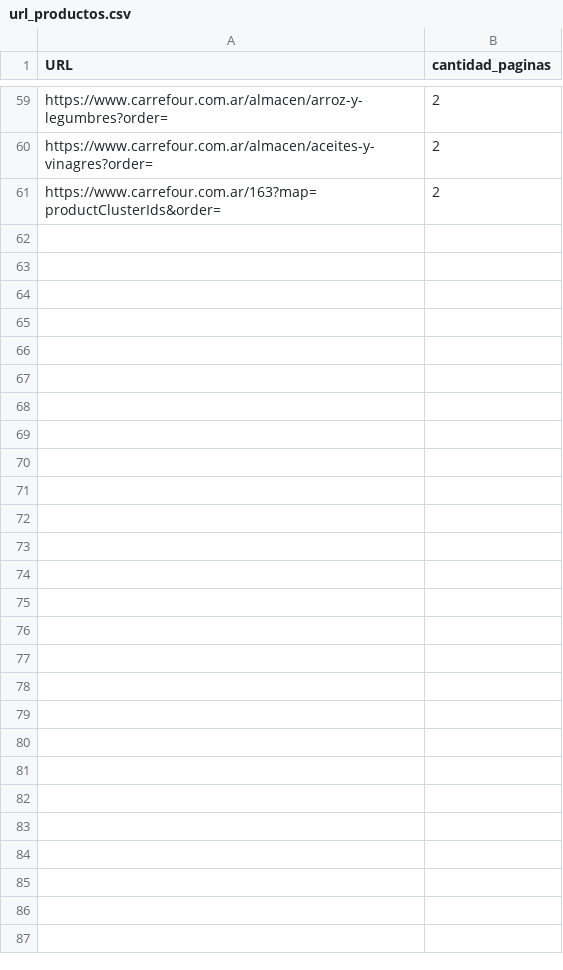
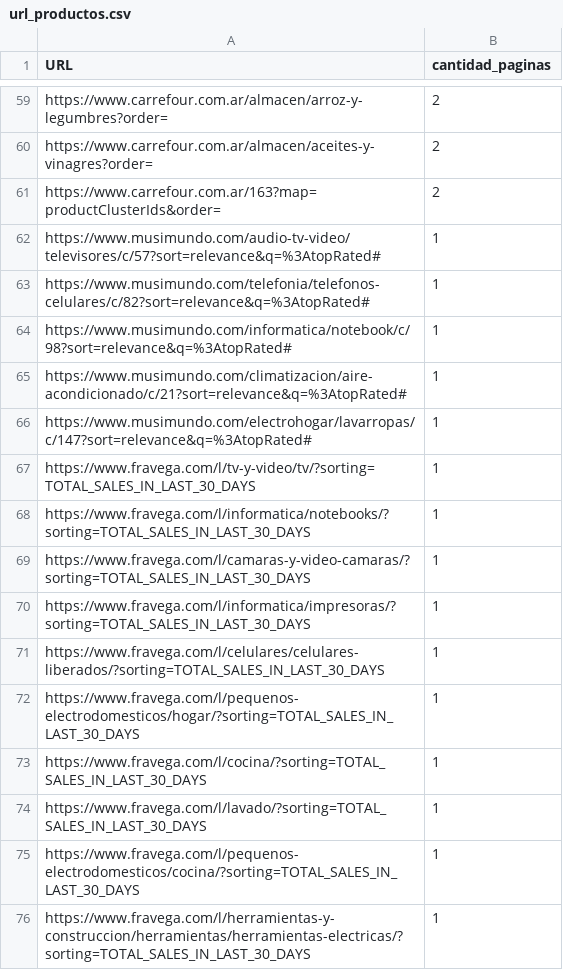
Before and after one commit to ngentile92/scraper_precio, a CSV file: url_productos.csv, drawn as a sheet; only a part is shown, gaps mark what is left out; the diff names each change by its address in the sheet, - before the commit and + after, or states it on an @@ line.

```diff
--- a/url_productos.csv
+++ b/url_productos.csv
+row 62: https://www.musimundo.com/audio-tv-video/televisores/c/57?sort=relevance&q=%3AtopRated# | 1
+row 63: https://www.musimundo.com/telefonia/telefonos-celulares/c/82?sort=relevance&q=%3AtopRated# | 1
+row 64: https://www.musimundo.com/informatica/notebook/c/98?sort=relevance&q=%3AtopRated# | 1
+row 65: https://www.musimundo.com/climatizacion/aire-acondicionado/c/21?sort=relevance&q=%3AtopRated# | 1
+row 66: https://www.musimundo.com/electrohogar/lavarropas/c/147?sort=relevance&q=%3AtopRated# | 1
+row 67: https://www.fravega.com/l/tv-y-video/tv/?sorting=TOTAL_SALES_IN_LAST_30_DAYS | 1
+row 68: https://www.fravega.com/l/informatica/notebooks/?sorting=TOTAL_SALES_IN_LAST_30_DAYS | 1
+row 69: https://www.fravega.com/l/camaras-y-video-camaras/?sorting=TOTAL_SALES_IN_LAST_30_DAYS | 1
+row 70: https://www.fravega.com/l/informatica/impresoras/?sorting=TOTAL_SALES_IN_LAST_30_DAYS | 1
+row 71: https://www.fravega.com/l/celulares/celulares-liberados/?sorting=TOTAL_SALES_IN_LAST_30_DAYS | 1
+row 72: https://www.fravega.com/l/pequenos-electrodomesticos/hogar/?sorting=TOTAL_SALES_IN_LAST_30_DAYS | 1
+row 73: https://www.fravega.com/l/cocina/?sorting=TOTAL_SALES_IN_LAST_30_DAYS | 1
+row 74: https://www.fravega.com/l/lavado/?sorting=TOTAL_SALES_IN_LAST_30_DAYS | 1
+row 75: https://www.fravega.com/l/pequenos-electrodomesticos/cocina/?sorting=TOTAL_SALES_IN_LAST_30_DAYS | 1
+row 76: https://www.fravega.com/l/herramientas-y-construccion/herramientas/herramientas-electricas/?sorting=TOTAL_SALES_IN_LAST_30_DAYS | 1
```
Also changed, not shown: 6 other files.
